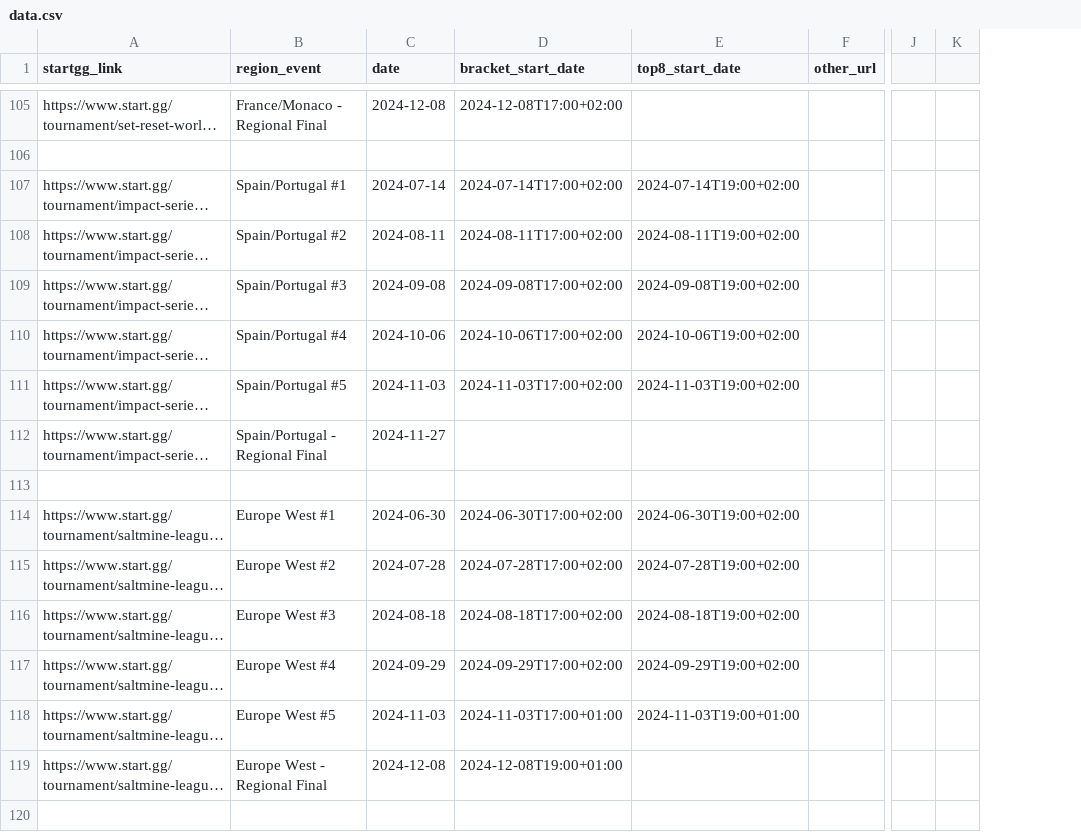
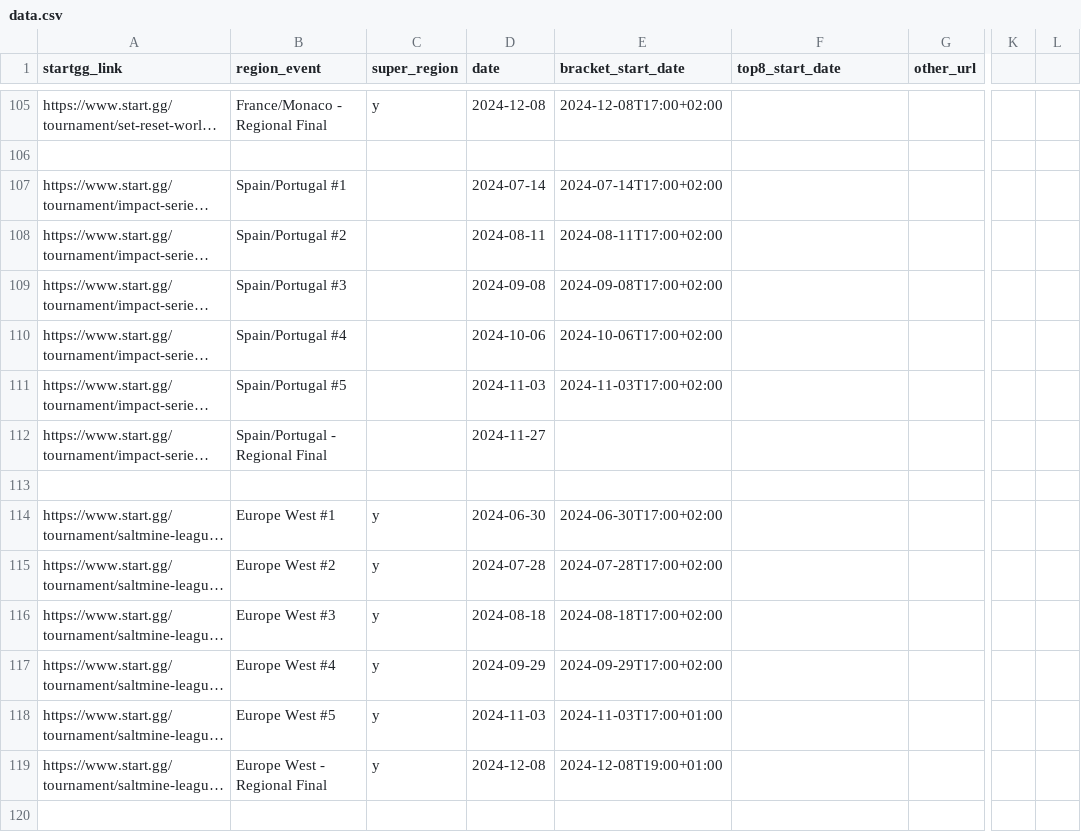
Before and after one commit to andrewzah/online.worldwarrior, a CSV file: data.csv, drawn as a sheet; only a part is shown, gaps mark what is left out; long unchanged cells end in …; removed rows and columns are numbered as before the commit, all else as after; the diff covers the shown part only; the diff names each change by its address in the sheet, - before the commit and + after, or states it on an @@ line.

Commit message:
show: super region, top 8 estimate
- updated csv to only include top 8 times if they were specifically stated
- now the event card title shows (super region) if indictated in the csv

```diff
--- a/data.csv
+++ b/data.csv
+column C (super_region), rows 105-119: y |  |  |  |  |  |  |  |  | y | y | y | y | y | y
-column K, empty
+column L, empty
-F107 (top8_start_date): 2024-07-14T19:00+02:00
+F107 (top8_start_date): (empty)
-F108 (top8_start_date): 2024-08-11T19:00+02:00
+F108 (top8_start_date): (empty)
-F109 (top8_start_date): 2024-09-08T19:00+02:00
+F109 (top8_start_date): (empty)
-F110 (top8_start_date): 2024-10-06T19:00+02:00
+F110 (top8_start_date): (empty)
-F111 (top8_start_date): 2024-11-03T19:00+02:00
+F111 (top8_start_date): (empty)
-F114 (top8_start_date): 2024-06-30T19:00+02:00
+F114 (top8_start_date): (empty)
-F115 (top8_start_date): 2024-07-28T19:00+02:00
+F115 (top8_start_date): (empty)
-F116 (top8_start_date): 2024-08-18T19:00+02:00
+F116 (top8_start_date): (empty)
-F117 (top8_start_date): 2024-09-29T19:00+02:00
+F117 (top8_start_date): (empty)
-F118 (top8_start_date): 2024-11-03T19:00+01:00
+F118 (top8_start_date): (empty)
```
Also changed, not shown: 49 edited cells elsewhere in this file, 4 other files.
